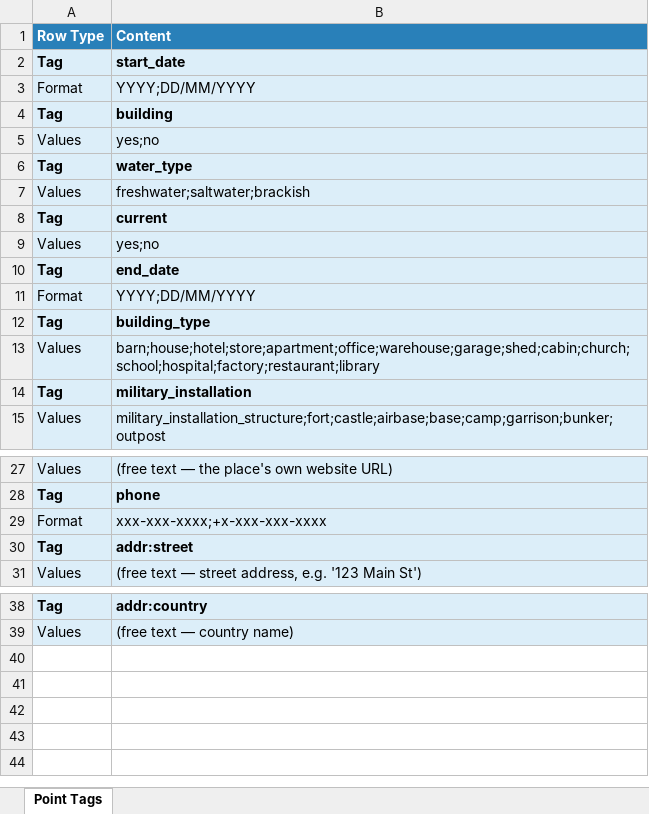
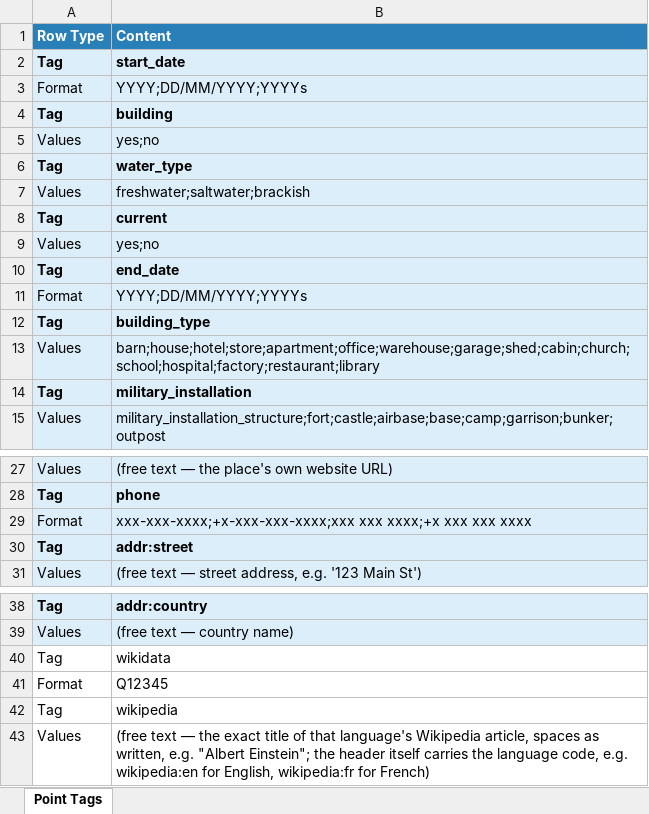
Before and after one commit to Golden-King05/Jarvys, an Excel workbook: server/src/data/point-tags/point-tags.xlsx, sheet Point Tags, drawn as a sheet; only a part is shown, gaps mark what is left out; values as stored, in another font and other column widths than the file's, no borders; the diff names each change by its address in the sheet, - before the commit and + after, or states it on an @@ line.

```diff
--- a/server/src/data/point-tags/point-tags.xlsx (sheet Point Tags)
+++ b/server/src/data/point-tags/point-tags.xlsx (sheet Point Tags)
-B3 (Content): YYYY;DD/MM/YYYY
+B3 (Content): YYYY;DD/MM/YYYY;YYYYs
-B11 (Content): YYYY;DD/MM/YYYY
+B11 (Content): YYYY;DD/MM/YYYY;YYYYs
-B29 (Content): xxx-xxx-xxxx;+x-xxx-xxx-xxxx
+B29 (Content): xxx-xxx-xxxx;+x-xxx-xxx-xxxx;xxx xxx xxxx;+x xxx xxx xxxx
+row 40: Tag | wikidata
+row 41: Format | Q12345
+row 42: Tag | wikipedia
+row 43: Values | (free text — the exact title of that language's Wikipedia article, spaces as written, e.g. "Albert Einstein"; the header itself carries the language code, e.g. wikipedia:en for English, wikipedia:fr for French)
```
Also changed, not shown: 3 other files.
